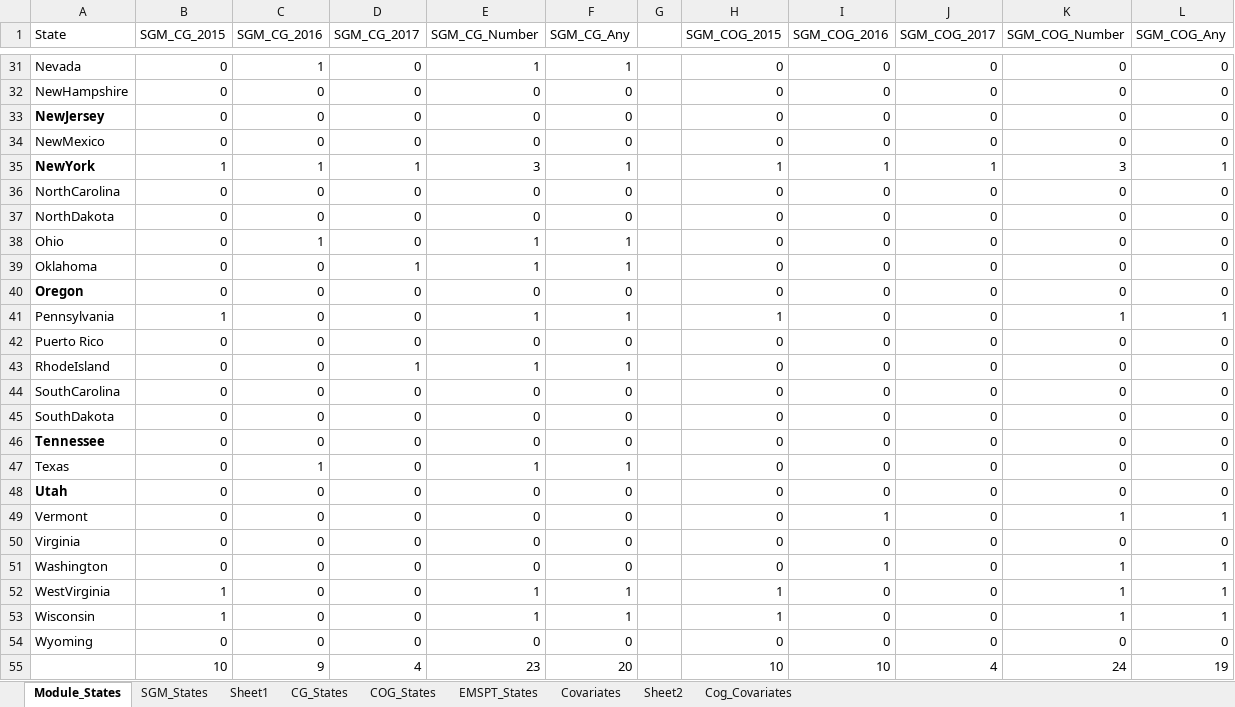
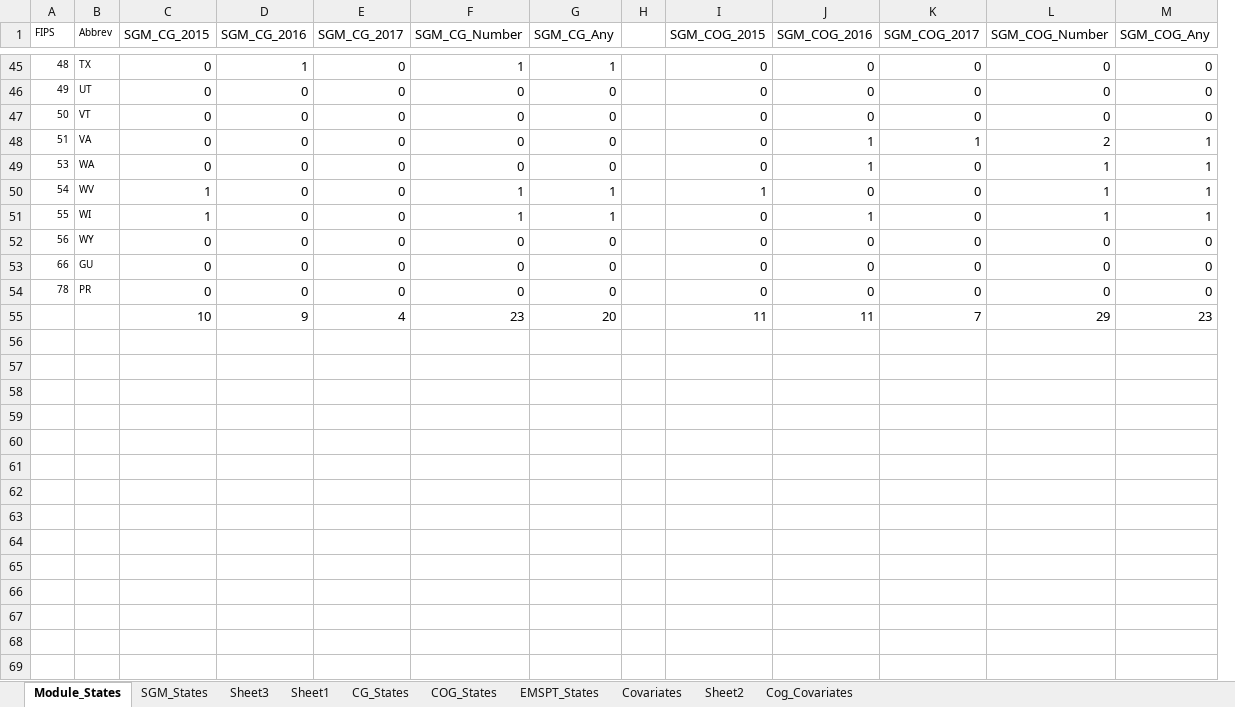
Before and after one commit to bcapistrant/brfssR, an Excel workbook: data-raw/BRFSS_SGM_CG_COG_States_2015-2017.xlsx, sheet Module_States, drawn as a sheet; only a part is shown, gaps mark what is left out; values as stored, in another font and other column widths than the file's, no borders; removed rows and columns are numbered as before the commit, all else as after; the diff covers the shown part only; the diff names each change by its address in the sheet, - before the commit and + after, or states it on an @@ line.

```diff
--- a/data-raw/BRFSS_SGM_CG_COG_States_2015-2017.xlsx (sheet Module_States)
+++ b/data-raw/BRFSS_SGM_CG_COG_States_2015-2017.xlsx (sheet Module_States)
+sheet tab: Sheet3
-column A (State), rows 31-34: Nevada | NewHampshire | NewJersey | NewMexico; row 41: Pennsylvania; rows 43-46: RhodeIsland | SouthCarolina | SouthDakota | Tennessee
+column A (FIPS), rows 45-48: 48 | 49 | 50 | 51; rows 50-54: 54 | 55 | 56 | 66 | 78
+column B (Abbrev), rows 45-48: TX | UT | VT | VA; rows 50-54: WV | WI | WY | GU | PR
-J48 (SGM_COG_2016): 0
+J48 (SGM_COG_2016): 1
-K48 (SGM_COG_2017): 0
+K48 (SGM_COG_2017): 1
-L48 (SGM_COG_Number): 0
+L48 (SGM_COG_Number): 2
-M48 (SGM_COG_Any): 0
+M48 (SGM_COG_Any): 1
-row 35: NewYork | 1 | 1 | 1 | 3 | 1 |  | 1 | 1 | 1 | 3 | 1
@@ row 36 moved to row 26: 28 @@
@@ row 37 moved to row 28: 30 @@
-row 38: Ohio | 0 | 1 | 0 | 1 | 1 |  | 0 | 0 | 0 | 0 | 0
@@ row 39 moved to row 38: 40 @@
@@ row 40 moved to row 29: 31 @@
@@ row 51 moved to row 49: 53 @@
@@ row 42 moved to row 31: 33 @@
-C51 (SGM_CG_2015): 0
+C51 (SGM_CG_2015): 1
-E51 (SGM_CG_2017): 1
+E51 (SGM_CG_2017): 0
-J51 (SGM_COG_2016): 0
+J51 (SGM_COG_2016): 1
-L51 (SGM_COG_Number): 0
+L51 (SGM_COG_Number): 1
-M51 (SGM_COG_Any): 0
+M51 (SGM_COG_Any): 1
-row 47: Texas | 0 | 1 | 0 | 1 | 1 |  | 0 | 0 | 0 | 0 | 0
@@ row 48 moved to row 32: 34 @@
@@ row 49 moved to row 19: 21 @@
@@ row 50 moved to row 33: 35 @@
-row 52: WestVirginia | 1 | 0 | 0 | 1 | 1 |  | 1 | 0 | 0 | 1 | 1
-row 53: Wisconsin | 1 | 0 | 0 | 1 | 1 |  | 1 | 0 | 0 | 1 | 1
@@ row 54 moved to row 39: 41 @@
-I55 (SGM_COG_2015): 10
+I55 (SGM_COG_2015): 11
-J55 (SGM_COG_2016): 10
+J55 (SGM_COG_2016): 11
-K55 (SGM_COG_2017): 4
+K55 (SGM_COG_2017): 7
-L55 (SGM_COG_Number): 24
+L55 (SGM_COG_Number): 29
-M55 (SGM_COG_Any): 19
+M55 (SGM_COG_Any): 23
```
Also changed, not shown: 6 added rows, 1 removed row, 1 moved row and 18 edited cells elsewhere in this sheet, sheet SGM_States, sheet CG_States, formulas that keep their value, 15 other files.
